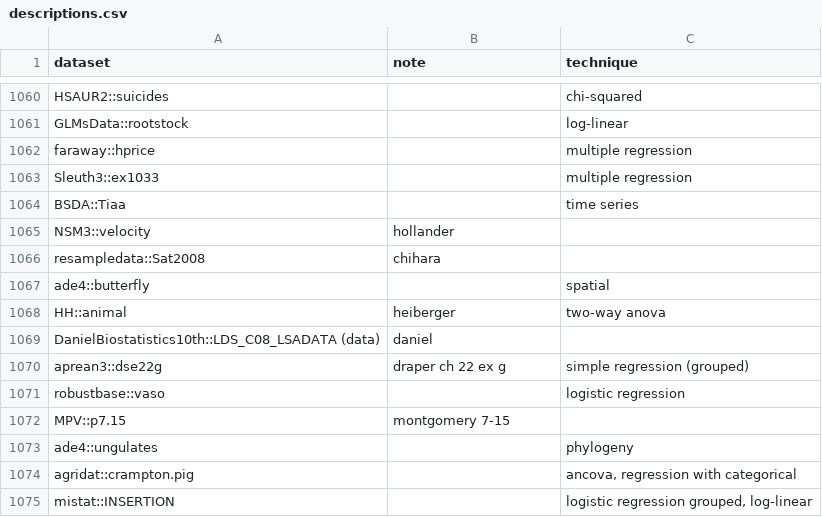
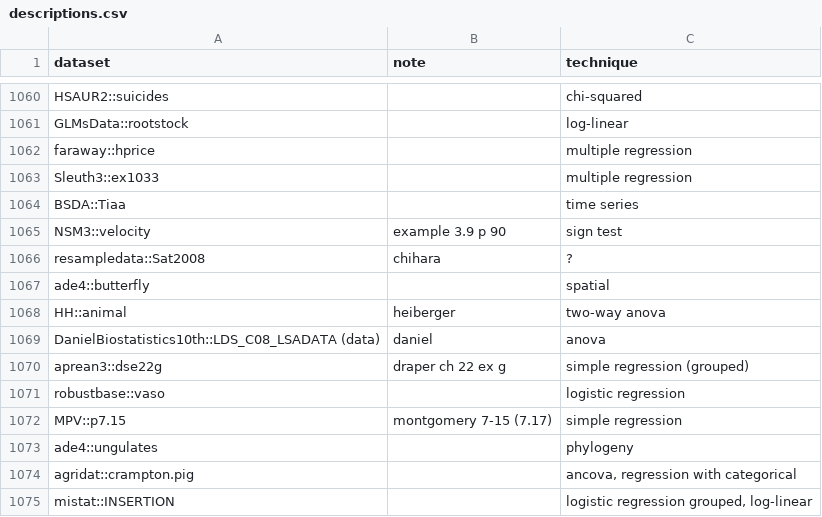
Before and after one commit to nxskok/datasets-all, a CSV file: descriptions.csv, drawn as a sheet; only a part is shown, gaps mark what is left out; the diff covers the shown part only.

```diff
--- a/descriptions.csv
+++ b/descriptions.csv
@@ -1064,10 +1064,10 @@ Sleuth3::ex1033,,multiple regression,,,,,,,,,,,,,,,,,,,,,,,,,,,,,,,,,,,,,,,,,,,,
 BSDA::Tiaa,,time series,,,,,,,,,,,,,,,,,,,,,,,,,,,,,,,,,,,,,,,,,,,,,,,,,,,,,,,
-NSM3::velocity,hollander ,,,,,,,,,,,,,,,,,,,,,,,,,,,,,,,,,,,,,,,,,,,,,,,,,,,,,,,,
-resampledata::Sat2008,chihara,,,,,,,,,,,,,,,,,,,,,,,,,,,,,,,,,,,,,,,,,,,,,,,,,,,,,,,,
+NSM3::velocity,example 3.9 p 90,sign test,,,,,,,,,,,,,,,,,,,,,,,,,,,,,,,,,,,,,,,,,,,,,,,,,,,,,,,
+resampledata::Sat2008,chihara,?,,,,,,,,,,,,,,,,,,,,,,,,,,,,,,,,,,,,,,,,,,,,,,,,,,,,,,,
 ade4::butterfly,,spatial,,,,,,,,,,,,,,,,,,,,,,,,,,,,,,,,,,,,,,,,,,,,,,,,,,,,,,,
 HH::animal,heiberger,two-way anova,,,,,,,,,,,,,,,,,,,,,,,,,,,,,,,,,,,,,,,,,,,,,,,,,,,,,,,
-DanielBiostatistics10th::LDS_C08_LSADATA (data),daniel,,,,,,,,,,,,,,,,,,,,,,,,,,,,,,,,,,,,,,,,,,,,,,,,,,,,,,,,
+DanielBiostatistics10th::LDS_C08_LSADATA (data),daniel,anova,,,,,,,,,,,,,,,,,,,,,,,,,,,,,,,,,,,,,,,,,,,,,,,,,,,,,,,
 aprean3::dse22g,draper ch 22 ex g,simple regression (grouped),,,,,,,,,,,,,,,,,,,,,,,,,,,,,,,,,,,,,,,,,,,,,,,,,,,,,,,
 robustbase::vaso,,logistic regression,,,,,,,,,,,,,,,,,,,,,,,,,,,,,,,,,,,,,,,,,,,,,,,,,,,,,,,
-MPV::p7.15,montgomery 7-15,,,,,,,,,,,,,,,,,,,,,,,,,,,,,,,,,,,,,,,,,,,,,,,,,,,,,,,,
+MPV::p7.15,montgomery 7-15 (7.17),simple regression,,,,,,,,,,,,,,,,,,,,,,,,,,,,,,,,,,,,,,,,,,,,,,,,,,,,,,,
 ade4::ungulates,,phylogeny,,,,,,,,,,,,,,,,,,,,,,,,,,,,,,,,,,,,,,,,,,,,,,,,,,,,,,,
```
Also changed, not shown: 9 added rows and 6 edited cells elsewhere in this file.
